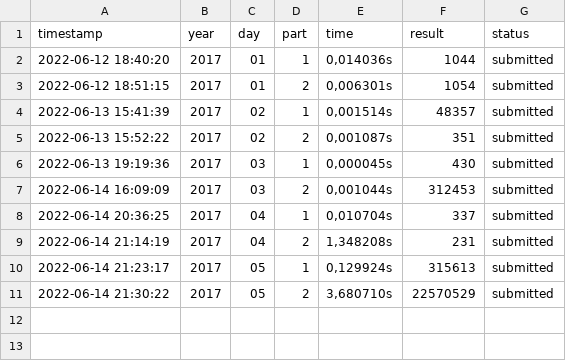
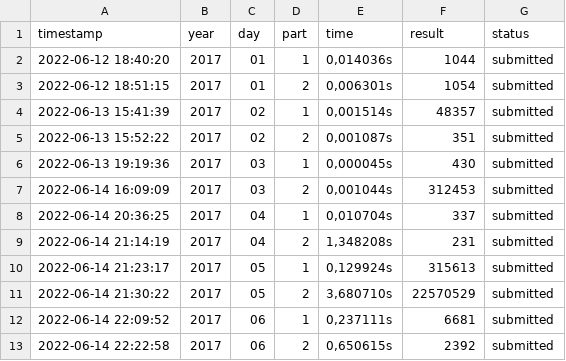
Before and after one commit to DagHemberg/AdventOfCode, a CSV file: 2017/src/main/resources/results.csv, drawn as a sheet.

```diff
--- a/2017/src/main/resources/results.csv
+++ b/2017/src/main/resources/results.csv
@@ -11 +11,3 @@ timestamp;year;day;part;time;result;status
 2022-06-14 21:30:22;2017;05;2;3,680710s;22570529;submitted
+2022-06-14 22:09:52;2017;06;1;0,237111s;6681;submitted
+2022-06-14 22:22:58;2017;06;2;0,650615s;2392;submitted
```
Also changed, not shown: 5 other files.
